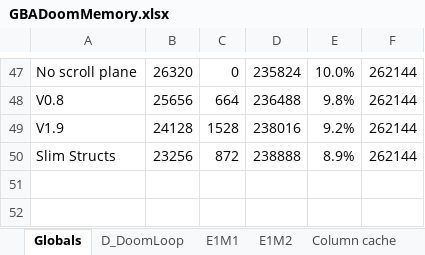
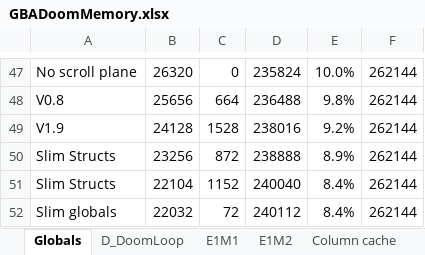
Before and after one commit to doomhack/GBADoom, an Excel workbook: GBADoomMemory.xlsx, sheet Globals, drawn as a sheet; only a part is shown, gaps mark what is left out; values as stored, in another font and other column widths than the file's, no borders; charts and pictures not drawn; the diff names each change by its address in the sheet, - before the commit and + after, or states it on an @@ line.

Commit message:
Unused globals

```diff
--- a/GBADoomMemory.xlsx (sheet Globals)
+++ b/GBADoomMemory.xlsx (sheet Globals)
+row 51: Slim Structs | 22104 | 1152 | 240040 | 8.4% | 262144
+row 52: Slim globals | 22032 | 72 | 240112 | 8.4% | 262144
```
Also changed, not shown: sheet Doom Levels, sheet D_DoomLoop, sheet E1M2, sheet E1M1, charts or pictures, 16 other files.
